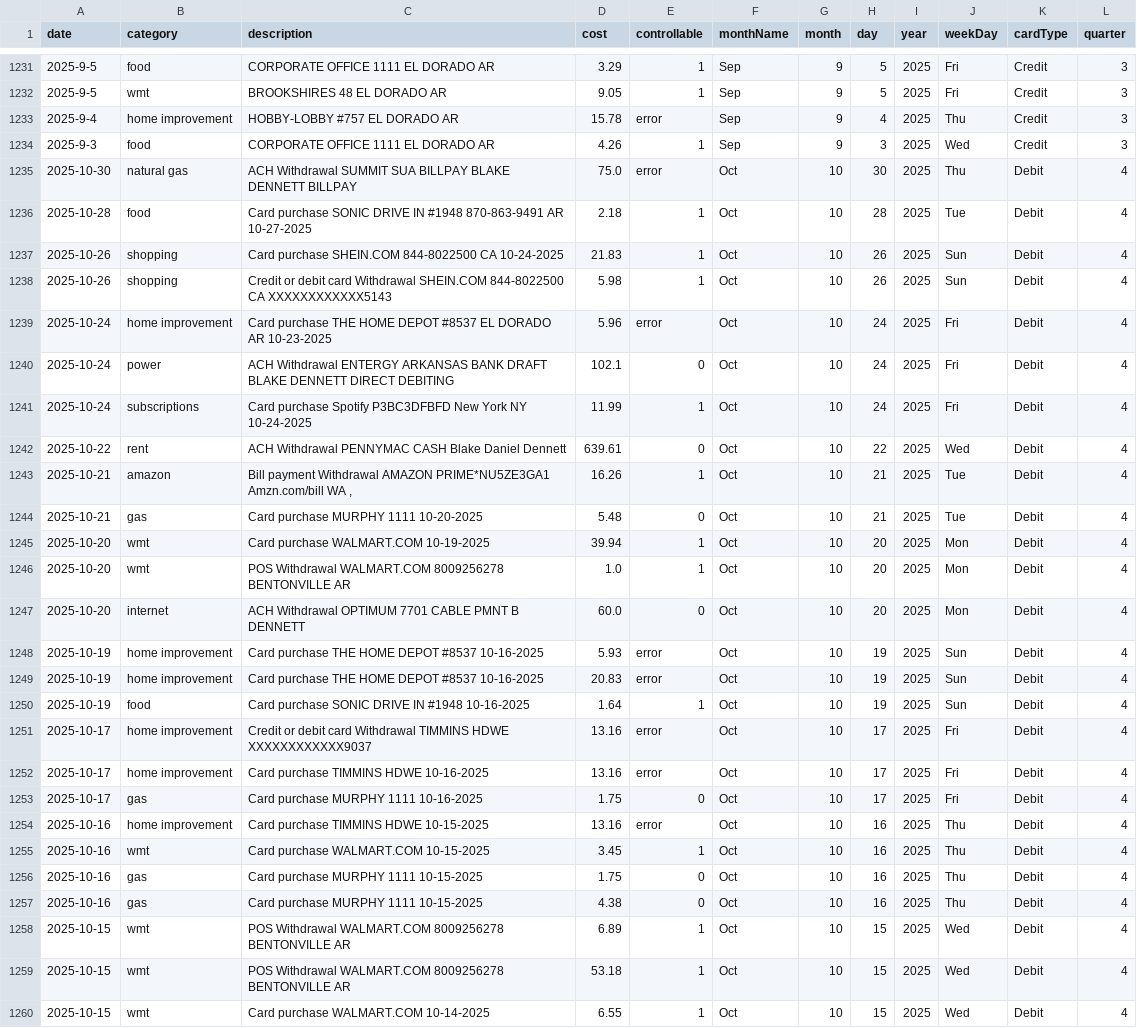
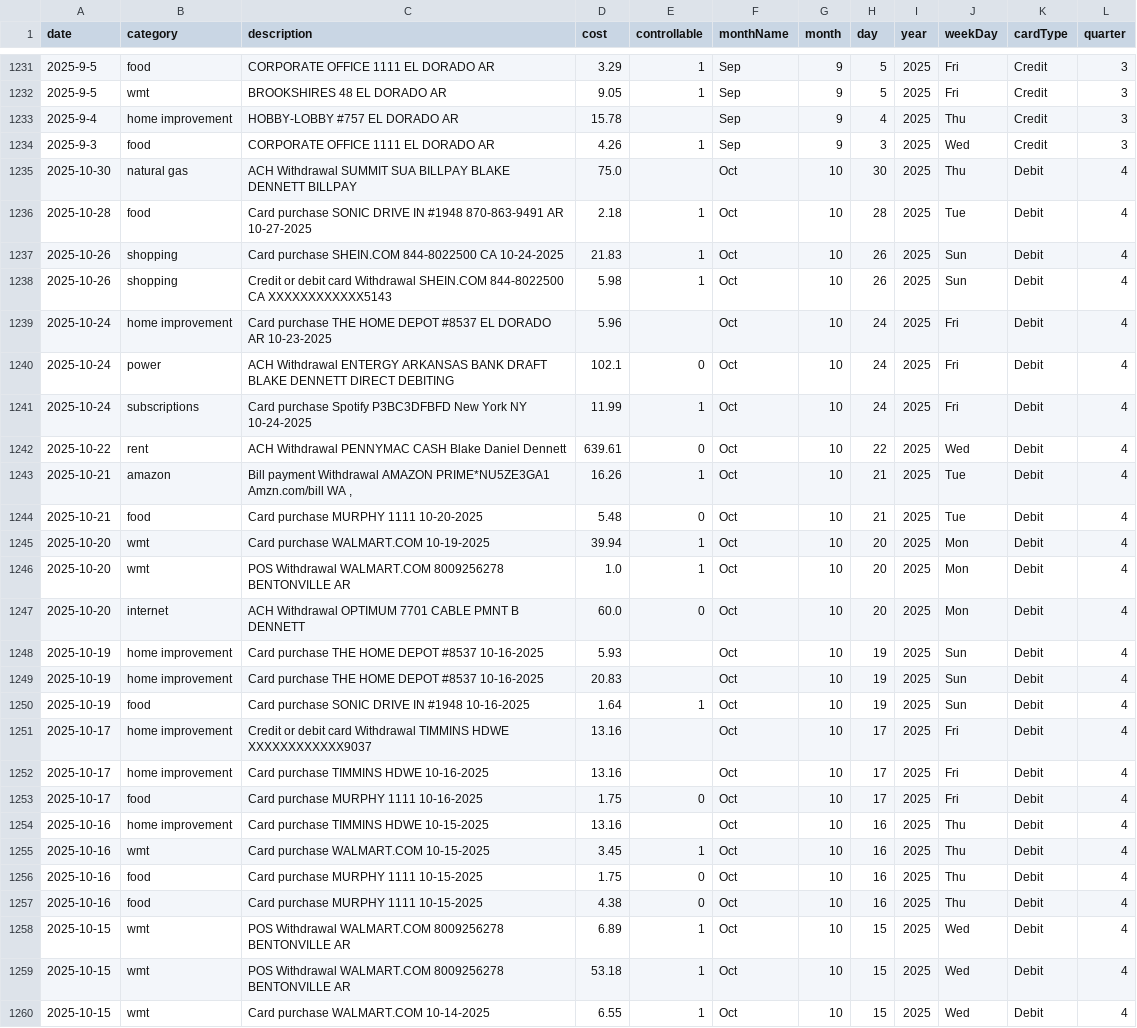
Before and after one commit to blakedennett/FinancialStreamline2, a CSV file: BankStreamline/Data/BankDataProd.csv, drawn as a sheet; only a part is shown, gaps mark what is left out; the diff covers the shown part only.

```diff
--- a/BankStreamline/Data/BankDataProd.csv
+++ b/BankStreamline/Data/BankDataProd.csv
@@ -1232,5 +1232,5 @@ date,category,description,cost,controllable,monthName,month,day,year,weekDay,car
 2025-9-5,wmt,BROOKSHIRES 48           EL DORADO    AR,9.05,1,Sep,9,5,2025,Fri,Credit,3
-2025-9-4,home improvement,HOBBY-LOBBY #757         EL DORADO    AR,15.78,error,Sep,9,4,2025,Thu,Credit,3
+2025-9-4,home improvement,HOBBY-LOBBY #757         EL DORADO    AR,15.78,,Sep,9,4,2025,Thu,Credit,3
 2025-9-3,food,CORPORATE OFFICE 1111    EL DORADO    AR,4.26,1,Sep,9,3,2025,Wed,Credit,3
-2025-10-30,natural gas,ACH Withdrawal SUMMIT SUA BILLPAY BLAKE DENNETT BILLPAY,75.0,error,Oct,10,30,2025,Thu,Debit,4
+2025-10-30,natural gas,ACH Withdrawal SUMMIT SUA BILLPAY BLAKE DENNETT BILLPAY,75.0,,Oct,10,30,2025,Thu,Debit,4
 2025-10-28,food,Card purchase SONIC DRIVE IN #1948  870-863-9491 AR 10-27-2025,2.18,1,Oct,10,28,2025,Tue,Debit,4
@@ -1238,3 +1238,3 @@ date,category,description,cost,controllable,monthName,month,day,year,weekDay,car
 2025-10-26,shopping,Credit or debit card Withdrawal SHEIN.COM 844-8022500 CA  XXXXXXXXXXXX5143,5.98,1,Oct,10,26,2025,Sun,Debit,4
-2025-10-24,home improvement,Card purchase THE HOME DEPOT #8537  EL DORADO AR 10-23-2025,5.96,error,Oct,10,24,2025,Fri,Debit,4
+2025-10-24,home improvement,Card purchase THE HOME DEPOT #8537  EL DORADO AR 10-23-2025,5.96,,Oct,10,24,2025,Fri,Debit,4
 2025-10-24,power,ACH Withdrawal ENTERGY ARKANSAS BANK DRAFT BLAKE DENNETT DIRECT DEBITING,102.1,0,Oct,10,24,2025,Fri,Debit,4
@@ -1243,3 +1243,3 @@ date,category,description,cost,controllable,monthName,month,day,year,weekDay,car
 2025-10-21,amazon,"Bill payment Withdrawal AMAZON PRIME*NU5ZE3GA1 Amzn.com/bill WA ,",16.26,1,Oct,10,21,2025,Tue,Debit,4
-2025-10-21,gas,Card purchase MURPHY 1111    10-20-2025,5.48,0,Oct,10,21,2025,Tue,Debit,4
+2025-10-21,food,Card purchase MURPHY 1111    10-20-2025,5.48,0,Oct,10,21,2025,Tue,Debit,4
 2025-10-20,wmt,Card purchase WALMART.COM    10-19-2025,39.94,1,Oct,10,20,2025,Mon,Debit,4
@@ -1247,12 +1247,12 @@ date,category,description,cost,controllable,monthName,month,day,year,weekDay,car
 2025-10-20,internet,ACH Withdrawal OPTIMUM 7701 CABLE PMNT B DENNETT,60.0,0,Oct,10,20,2025,Mon,Debit,4
-2025-10-19,home improvement,Card purchase THE HOME DEPOT #8537    10-16-2025,5.93,error,Oct,10,19,2025,Sun,Debit,4
-2025-10-19,home improvement,Card purchase THE HOME DEPOT #8537    10-16-2025,20.83,error,Oct,10,19,2025,Sun,Debit,4
+2025-10-19,home improvement,Card purchase THE HOME DEPOT #8537    10-16-2025,5.93,,Oct,10,19,2025,Sun,Debit,4
+2025-10-19,home improvement,Card purchase THE HOME DEPOT #8537    10-16-2025,20.83,,Oct,10,19,2025,Sun,Debit,4
 2025-10-19,food,Card purchase SONIC DRIVE IN #1948    10-16-2025,1.64,1,Oct,10,19,2025,Sun,Debit,4
-2025-10-17,home improvement,Credit or debit card Withdrawal TIMMINS HDWE    XXXXXXXXXXXX9037,13.16,error,Oct,10,17,2025,Fri,Debit,4
-2025-10-17,home improvement,Card purchase TIMMINS HDWE    10-16-2025,13.16,error,Oct,10,17,2025,Fri,Debit,4
-2025-10-17,gas,Card purchase MURPHY 1111    10-16-2025,1.75,0,Oct,10,17,2025,Fri,Debit,4
-2025-10-16,home improvement,Card purchase TIMMINS HDWE    10-15-2025,13.16,error,Oct,10,16,2025,Thu,Debit,4
+2025-10-17,home improvement,Credit or debit card Withdrawal TIMMINS HDWE    XXXXXXXXXXXX9037,13.16,,Oct,10,17,2025,Fri,Debit,4
+2025-10-17,home improvement,Card purchase TIMMINS HDWE    10-16-2025,13.16,,Oct,10,17,2025,Fri,Debit,4
+2025-10-17,food,Card purchase MURPHY 1111    10-16-2025,1.75,0,Oct,10,17,2025,Fri,Debit,4
+2025-10-16,home improvement,Card purchase TIMMINS HDWE    10-15-2025,13.16,,Oct,10,16,2025,Thu,Debit,4
 2025-10-16,wmt,Card purchase WALMART.COM    10-15-2025,3.45,1,Oct,10,16,2025,Thu,Debit,4
-2025-10-16,gas,Card purchase MURPHY 1111    10-15-2025,1.75,0,Oct,10,16,2025,Thu,Debit,4
-2025-10-16,gas,Card purchase MURPHY 1111    10-15-2025,4.38,0,Oct,10,16,2025,Thu,Debit,4
+2025-10-16,food,Card purchase MURPHY 1111    10-15-2025,1.75,0,Oct,10,16,2025,Thu,Debit,4
+2025-10-16,food,Card purchase MURPHY 1111    10-15-2025,4.38,0,Oct,10,16,2025,Thu,Debit,4
 2025-10-15,wmt,POS Withdrawal WALMART.COM 8009256278  BENTONVILLE AR,6.89,1,Oct,10,15,2025,Wed,Debit,4
```
Also changed, not shown: 44 edited cells elsewhere in this file, 4 other files.
